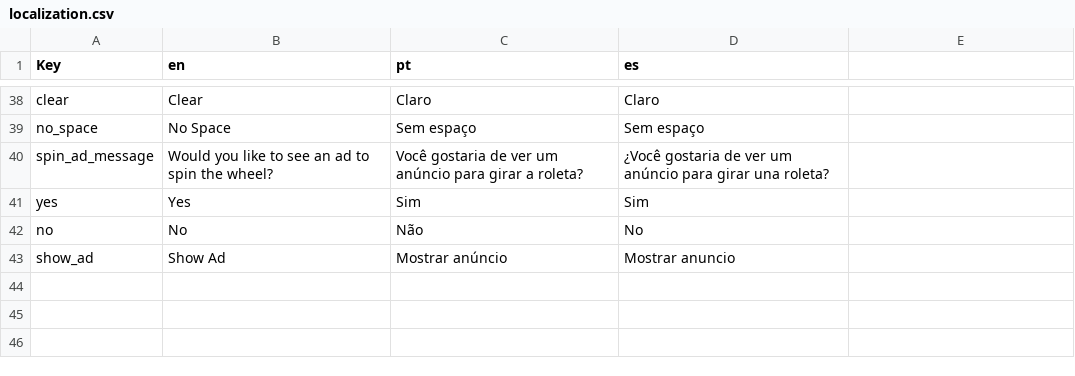
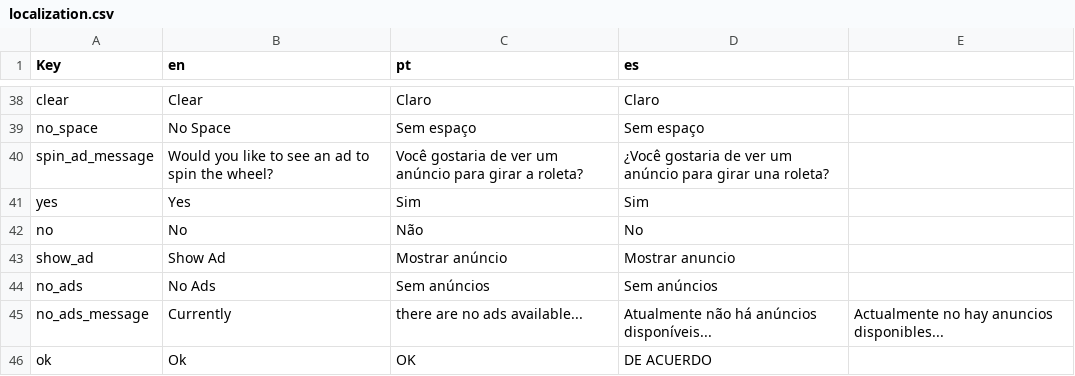
Before and after one commit to shahzaibjamal/Matcher-3D-Public, a CSV file: Assets/Editor/localization.csv, drawn as a sheet; only a part is shown, gaps mark what is left out.

```diff
--- a/Assets/Editor/localization.csv
+++ b/Assets/Editor/localization.csv
@@ -43 +43,4 @@ no,No,Não,No
 show_ad,Show Ad,Mostrar anúncio,Mostrar anuncio
+no_ads,No Ads,Sem anúncios,Sem anúncios
+no_ads_message,Currently, there are no ads available...,Atualmente não há anúncios disponíveis...,Actualmente no hay anuncios disponibles...
+ok,Ok,OK,DE ACUERDO
```
Also changed, not shown: 19 other files.
